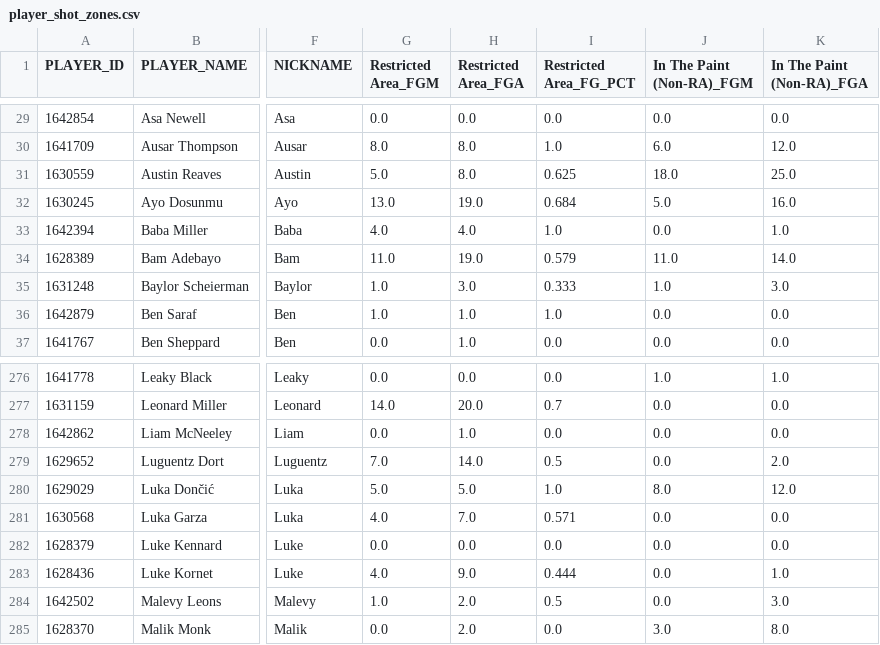
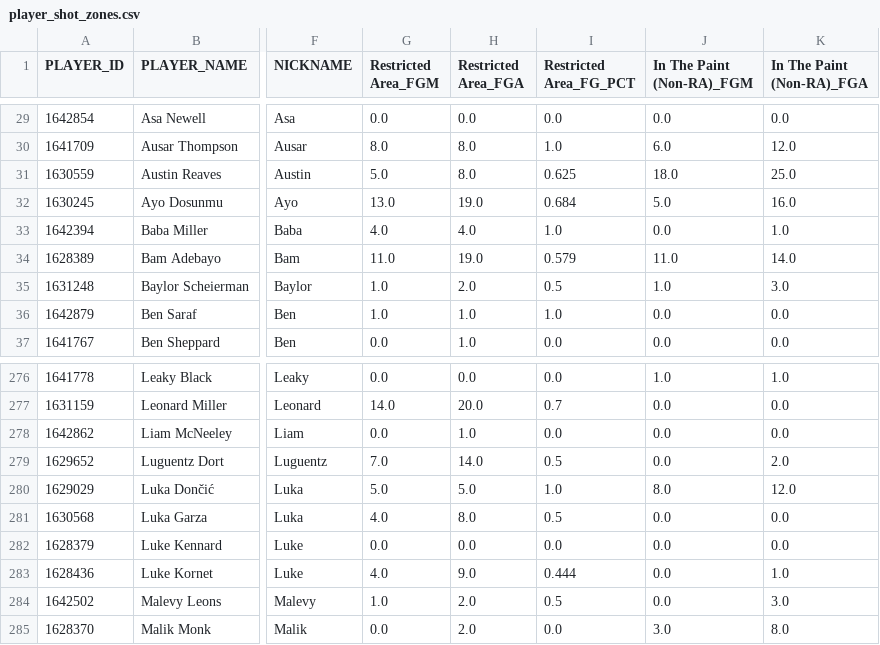
Before and after one commit to bjarthur-dev/prop-lab, a CSV file: engine/data/context/2026-27/player_shot_zones.csv, drawn as a sheet; only a part is shown, gaps mark what is left out; the diff names each change by its address in the sheet, - before the commit and + after, or states it on an @@ line.

```diff
--- a/engine/data/context/2026-27/player_shot_zones.csv
+++ b/engine/data/context/2026-27/player_shot_zones.csv
-H35 (Restricted Area_FGA): 3.0
+H35 (Restricted Area_FGA): 2.0
-I35 (Restricted Area_FG_PCT): 0.333
+I35 (Restricted Area_FG_PCT): 0.5
-H281 (Restricted Area_FGA): 7.0
+H281 (Restricted Area_FGA): 8.0
-I281 (Restricted Area_FG_PCT): 0.571
+I281 (Restricted Area_FG_PCT): 0.5
```
Also changed, not shown: engine/data/context/2026-27/onoff_off.csv, engine/data/context/2026-27/onoff_on.csv, 6 other files.
